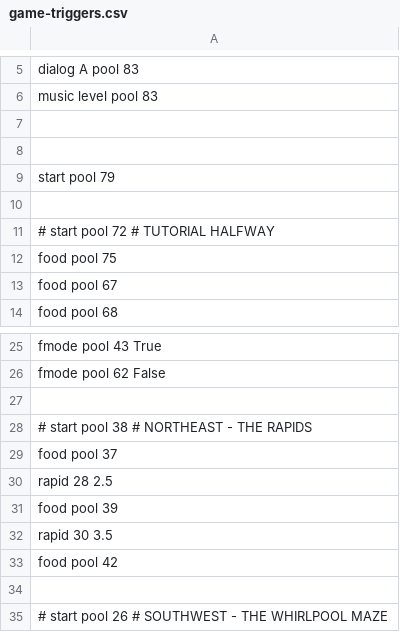
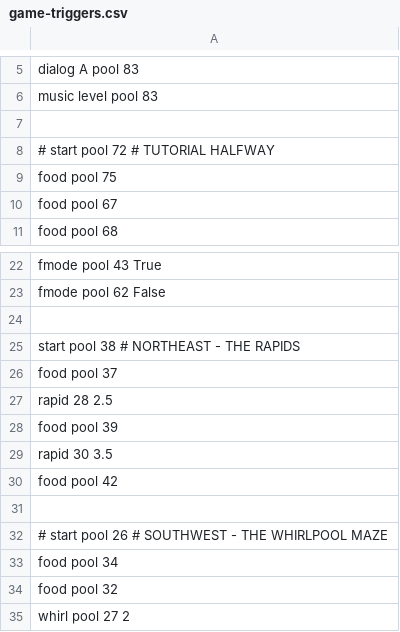
Before and after one commit to cosmologicon/pyjam, a CSV file: pyweek26/data/game-triggers.csv, drawn as a sheet; only a part is shown, gaps mark what is left out; the shorter side is filled out with more unchanged rows.

```diff
--- a/pyweek26/data/game-triggers.csv
+++ b/pyweek26/data/game-triggers.csv
@@ -7,5 +7,2 @@ music level pool 83
 
-
-start pool 79
-
 # start pool 72  # TUTORIAL HALFWAY
@@ -27,3 +24,3 @@ fmode pool 62 False
 
-# start pool 38  # NORTHEAST - THE RAPIDS
+start pool 38  # NORTHEAST - THE RAPIDS
 food pool 37
```
Also changed, not shown: 2 other files.
